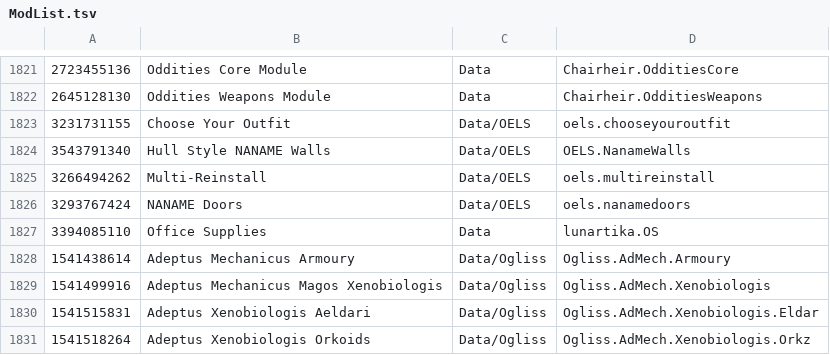
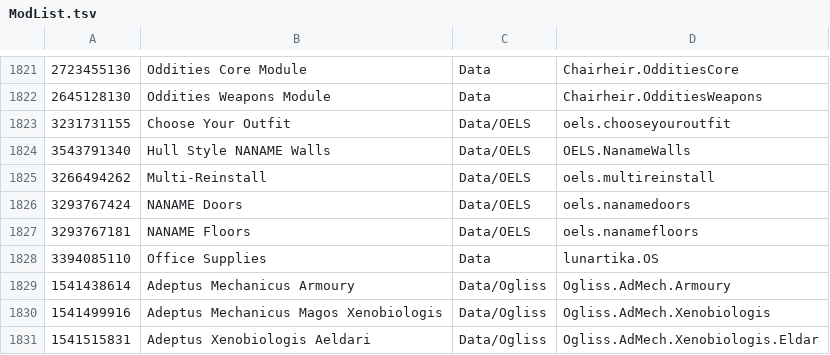
Before and after one commit to RimWorldKorea/RMK, a TSV file: ModList.tsv, drawn as a sheet; only a part is shown, gaps mark what is left out; the shorter side is filled out with more unchanged rows; the diff names each change by its address in the sheet, - before the commit and + after, or states it on an @@ line.

Commit message:
NANAME Floors 번역 추가
NANAME Floors - 3293767181

```diff
--- a/ModList.tsv
+++ b/ModList.tsv
+row 1827: 3293767181 | NANAME Floors | Data/OELS | oels.nanamefloors
```
Also changed, not shown: 4 other files.
